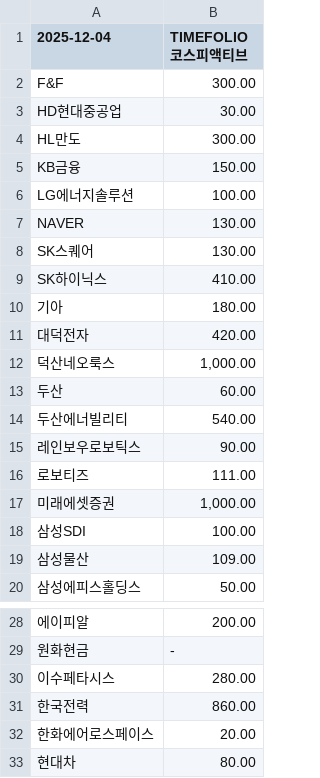
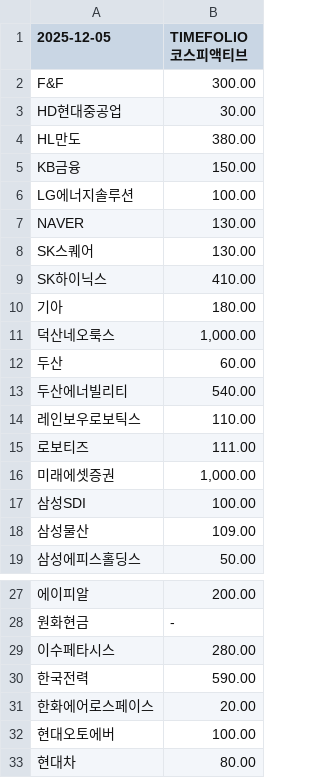
Before and after one commit to gunhoon/etf-timefolio, a CSV file: etf_pdf_385720_latest.csv, drawn as a sheet; only a part is shown, gaps mark what is left out.

```diff
--- a/etf_pdf_385720_latest.csv
+++ b/etf_pdf_385720_latest.csv
@@ -1,5 +1,5 @@
-2025-12-04,TIMEFOLIO 코스피액티브
+2025-12-05,TIMEFOLIO 코스피액티브
 F&F,300.00
 HD현대중공업,30.00
-HL만도,300.00
+HL만도,380.00
 KB금융,150.00
@@ -10,3 +10,2 @@ SK하이닉스,410.00
 기아,180.00
-대덕전자,420.00
 덕산네오룩스,"1,000.00"
@@ -14,3 +13,3 @@ SK하이닉스,410.00
 두산에너빌리티,540.00
-레인보우로보틱스,90.00
+레인보우로보틱스,110.00
 로보티즈,111.00
@@ -30,4 +29,5 @@ SK하이닉스,410.00
 이수페타시스,280.00
-한국전력,860.00
+한국전력,590.00
 한화에어로스페이스,20.00
+현대오토에버,100.00
 현대차,80.00
```
Also changed, not shown: etf_pdf_385710_latest.csv, etf_pdf_404120_latest.csv, 4 other files.
